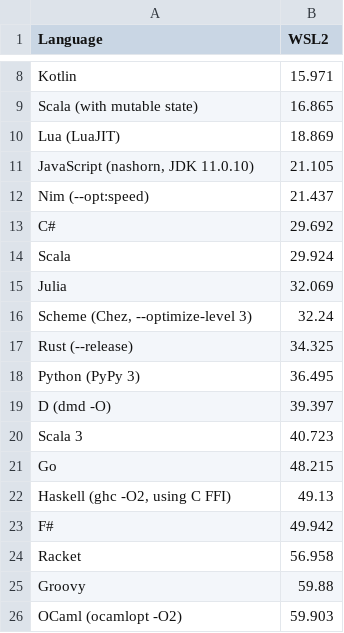
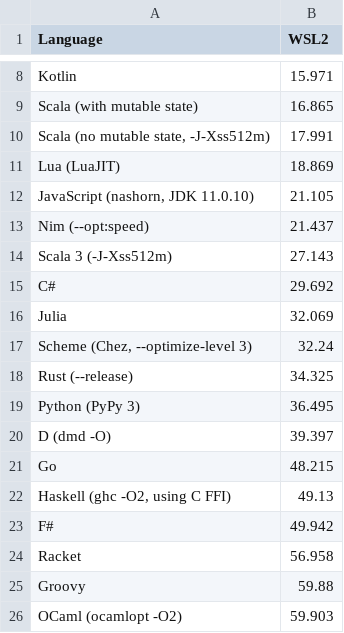
Before and after one commit to clementi/estimate-pi, a TSV file: stats.tsv, drawn as a sheet; only a part is shown, gaps mark what is left out; removed rows and columns are numbered as before the commit, all else as after; the diff names each change by its address in the sheet, - before the commit and + after, or states it on an @@ line.

Commit message:
Improve Scala 3; update stats

```diff
--- a/stats.tsv
+++ b/stats.tsv
+row 10: Scala (no mutable state, -J-Xss512m) | 17.991
+row 14: Scala 3 (-J-Xss512m) | 27.143
-row 14: Scala | 29.924
-row 20: Scala 3 | 40.723
```
Also changed, not shown: 1 other file.
